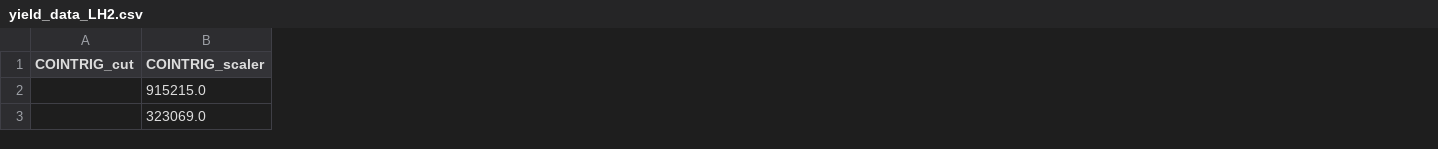
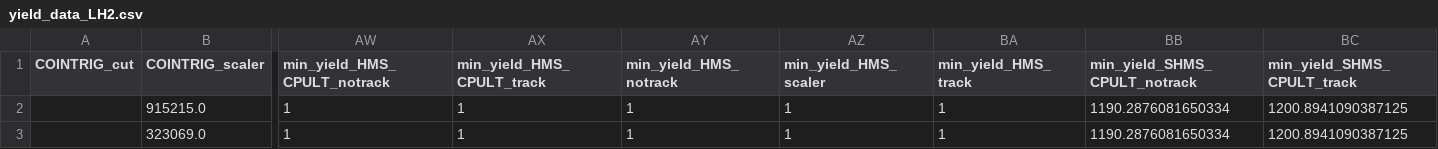
Before and after one commit to zsu11y/UTIL_PION, a CSV file: scripts/luminosity/OUTPUTS/Lumi2022/6-4/SHMS/yield_data_LH2.csv, drawn as a sheet; only a part is shown, gaps mark what is left out; the diff covers the shown part only; the diff names each change by its address in the sheet, - before the commit and + after, or states it on an @@ line.

```diff
--- a/scripts/luminosity/OUTPUTS/Lumi2022/6-4/SHMS/yield_data_LH2.csv
+++ b/scripts/luminosity/OUTPUTS/Lumi2022/6-4/SHMS/yield_data_LH2.csv
+column AW (min_yield_HMS_CPULT_notrack), rows 2-3: 1 | 1
+column AX (min_yield_HMS_CPULT_track), rows 2-3: 1 | 1
+column AY (min_yield_HMS_notrack), rows 2-3: 1 | 1
+column AZ (min_yield_HMS_scaler), rows 2-3: 1 | 1
+column BA (min_yield_HMS_track), rows 2-3: 1 | 1
+column BB (min_yield_SHMS_CPULT_notrack), rows 2-3: 1190.2876081650334 | 1190.2876081650334
+column BC (min_yield_SHMS_CPULT_track), rows 2-3: 1200.8941090387125 | 1200.8941090387125
```
Also changed, not shown: 3 added columns and 72 edited cells elsewhere in this file, scripts/luminosity/OUTPUTS/Lumi2022/6-4/SHMS/yield_data_Carbon.csv.
